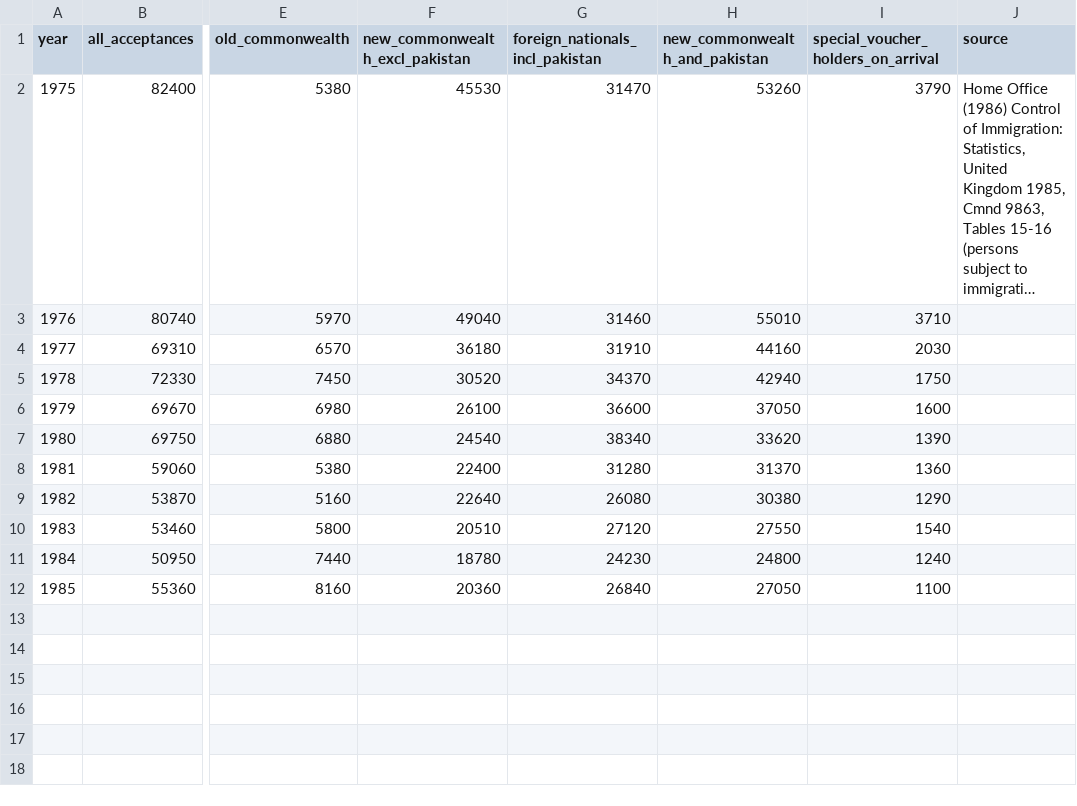
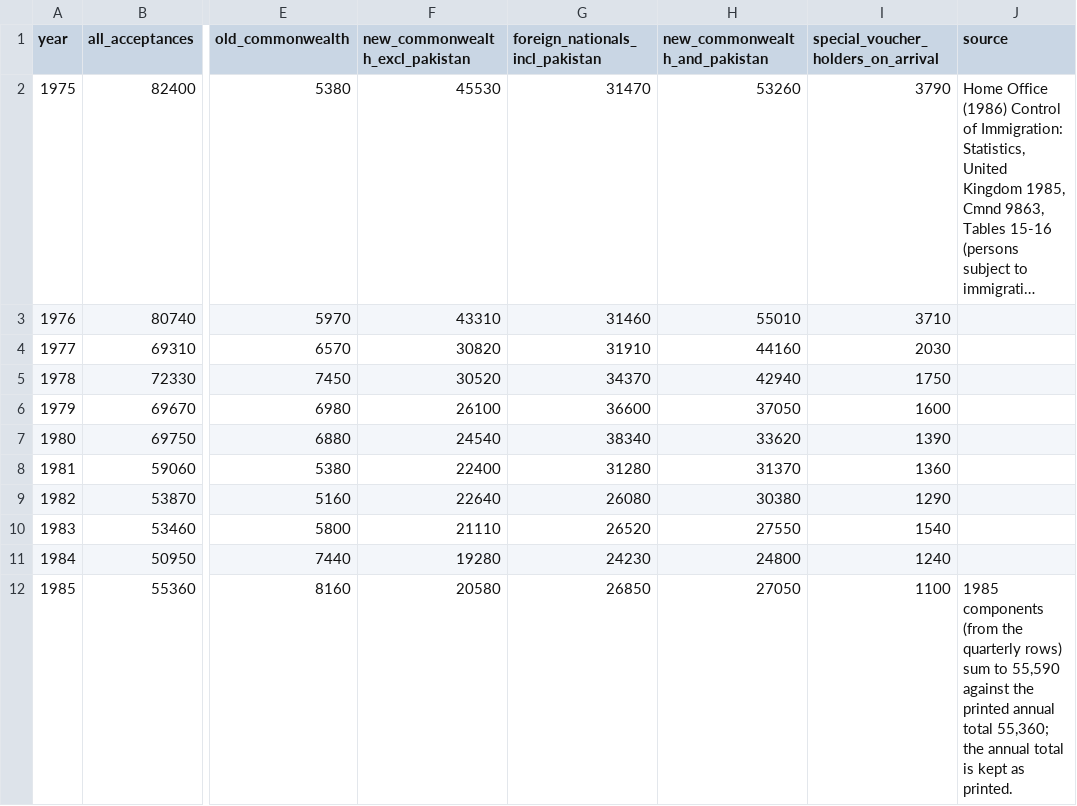
Before and after one commit to deanvluntz/restud, a CSV file: diss_replication/determinants/ho_settlement_1975_1985.csv, drawn as a sheet; only a part is shown, gaps mark what is left out; long unchanged cells end in …; the diff names each change by its address in the sheet, - before the commit and + after, or states it on an @@ line.

```diff
--- a/diss_replication/determinants/ho_settlement_1975_1985.csv
+++ b/diss_replication/determinants/ho_settlement_1975_1985.csv
-F3 (new_commonwealth_excl_pakistan): 49040
+F3 (new_commonwealth_excl_pakistan): 43310
-F4 (new_commonwealth_excl_pakistan): 36180
+F4 (new_commonwealth_excl_pakistan): 30820
-F10 (new_commonwealth_excl_pakistan): 20510
+F10 (new_commonwealth_excl_pakistan): 21110
-G10 (foreign_nationals_incl_pakistan): 27120
+G10 (foreign_nationals_incl_pakistan): 26520
-F11 (new_commonwealth_excl_pakistan): 18780
+F11 (new_commonwealth_excl_pakistan): 19280
-F12 (new_commonwealth_excl_pakistan): 20360
+F12 (new_commonwealth_excl_pakistan): 20580
-G12 (foreign_nationals_incl_pakistan): 26840
+G12 (foreign_nationals_incl_pakistan): 26850
-J12 (source): (empty)
+J12 (source): 1985 components (from the quarterly rows) sum to 55,590 against the printed annual total 55,360; the annual total is kept as printed.
```
